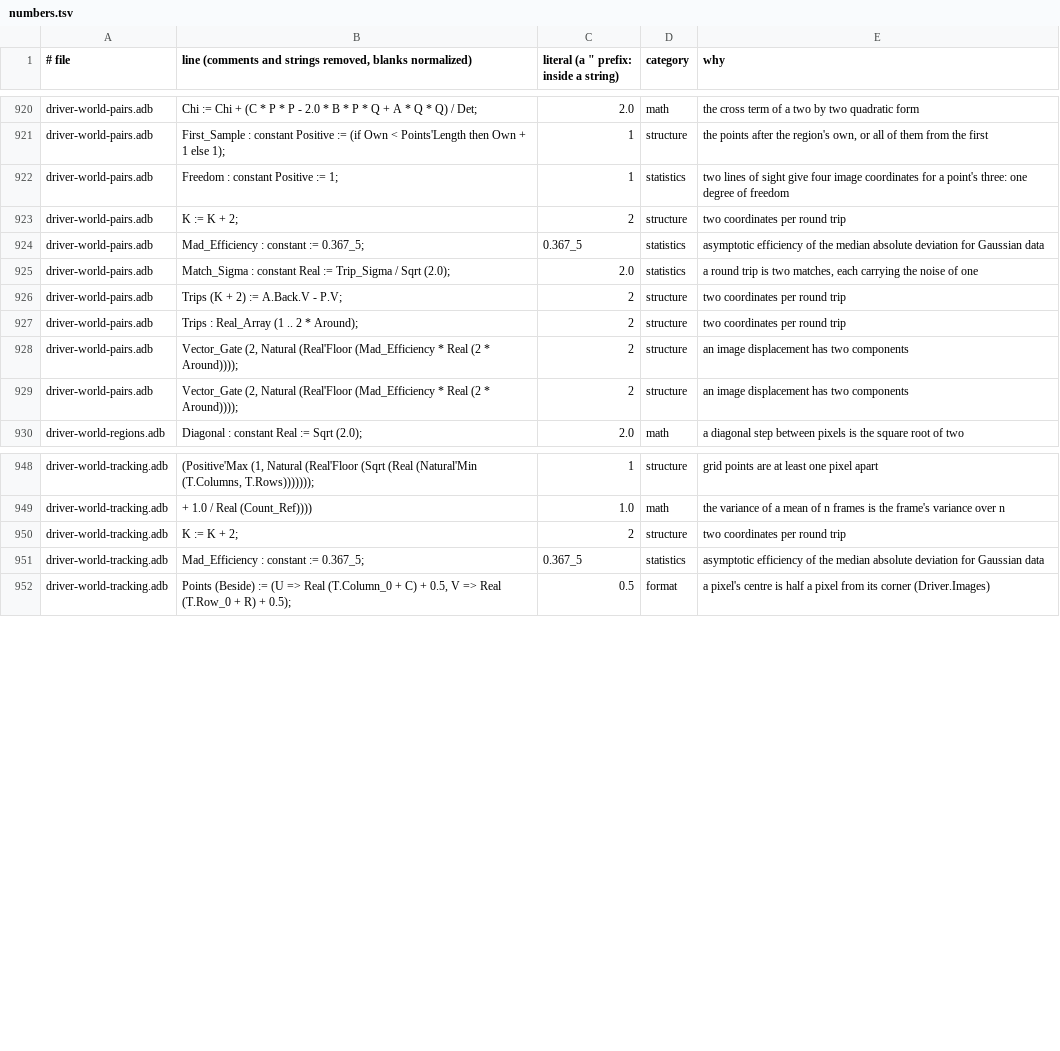
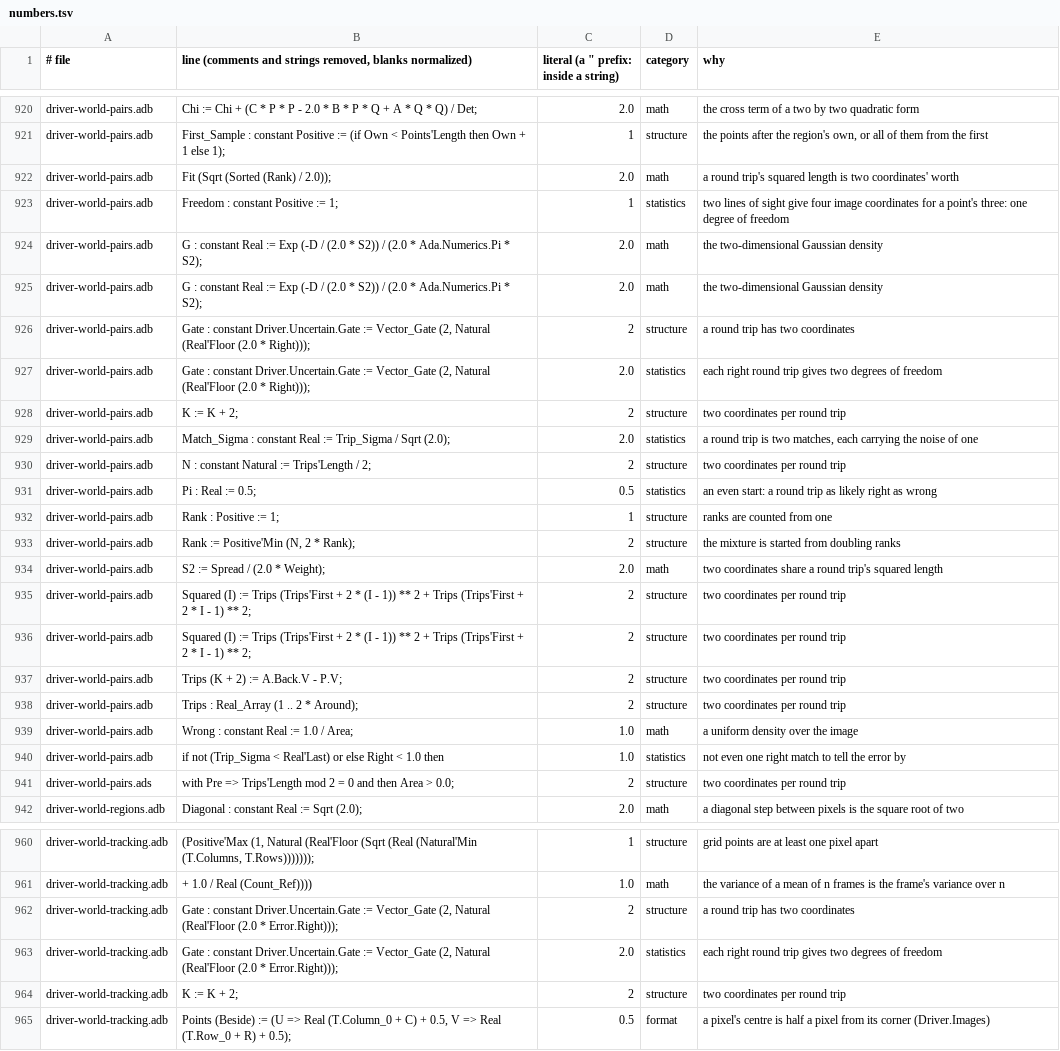
Before and after one commit to phi-monster/body-driver, a TSV file: driver/numbers.tsv, drawn as a sheet; only a part is shown, gaps mark what is left out; the diff covers the shown part only.

```diff
--- a/driver/numbers.tsv
+++ b/driver/numbers.tsv
@@ -921,10 +921,22 @@ driver-world-pairs.adb	Chi := Chi + (C * P * P - 2.0 * B * P * Q + A * Q * Q) /
 driver-world-pairs.adb	First_Sample : constant Positive := (if Own < Points'Length then Own + 1 else 1);	1	structure	the points after the region's own, or all of them from the first
+driver-world-pairs.adb	Fit (Sqrt (Sorted (Rank) / 2.0));	2.0	math	a round trip's squared length is two coordinates' worth
 driver-world-pairs.adb	Freedom : constant Positive := 1;	1	statistics	two lines of sight give four image coordinates for a point's three: one degree of freedom
+driver-world-pairs.adb	G : constant Real := Exp (-D / (2.0 * S2)) / (2.0 * Ada.Numerics.Pi * S2);	2.0	math	the two-dimensional Gaussian density
+driver-world-pairs.adb	G : constant Real := Exp (-D / (2.0 * S2)) / (2.0 * Ada.Numerics.Pi * S2);	2.0	math	the two-dimensional Gaussian density
+driver-world-pairs.adb	Gate : constant Driver.Uncertain.Gate := Vector_Gate (2, Natural (Real'Floor (2.0 * Right)));	2	structure	a round trip has two coordinates
+driver-world-pairs.adb	Gate : constant Driver.Uncertain.Gate := Vector_Gate (2, Natural (Real'Floor (2.0 * Right)));	2.0	statistics	each right round trip gives two degrees of freedom
 driver-world-pairs.adb	K := K + 2;	2	structure	two coordinates per round trip
-driver-world-pairs.adb	Mad_Efficiency : constant := 0.367_5;	0.367_5	statistics	asymptotic efficiency of the median absolute deviation for Gaussian data
 driver-world-pairs.adb	Match_Sigma : constant Real := Trip_Sigma / Sqrt (2.0);	2.0	statistics	a round trip is two matches, each carrying the noise of one
+driver-world-pairs.adb	N : constant Natural := Trips'Length / 2;	2	structure	two coordinates per round trip
+driver-world-pairs.adb	Pi : Real := 0.5;	0.5	statistics	an even start: a round trip as likely right as wrong
+driver-world-pairs.adb	Rank : Positive := 1;	1	structure	ranks are counted from one
+driver-world-pairs.adb	Rank := Positive'Min (N, 2 * Rank);	2	structure	the mixture is started from doubling ranks
+driver-world-pairs.adb	S2 := Spread / (2.0 * Weight);	2.0	math	two coordinates share a round trip's squared length
+driver-world-pairs.adb	Squared (I) := Trips (Trips'First + 2 * (I - 1)) ** 2 + Trips (Trips'First + 2 * I - 1) ** 2;	2	structure	two coordinates per round trip
+driver-world-pairs.adb	Squared (I) := Trips (Trips'First + 2 * (I - 1)) ** 2 + Trips (Trips'First + 2 * I - 1) ** 2;	2	structure	two coordinates per round trip
 driver-world-pairs.adb	Trips (K + 2) := A.Back.V - P.V;	2	structure	two coordinates per round trip
 driver-world-pairs.adb	Trips : Real_Array (1 .. 2 * Around);	2	structure	two coordinates per round trip
-driver-world-pairs.adb	Vector_Gate (2, Natural (Real'Floor (Mad_Efficiency * Real (2 * Around))));	2	structure	an image displacement has two components
-driver-world-pairs.adb	Vector_Gate (2, Natural (Real'Floor (Mad_Efficiency * Real (2 * Around))));	2	structure	an image displacement has two components
+driver-world-pairs.adb	Wrong : constant Real := 1.0 / Area;	1.0	math	a uniform density over the image
+driver-world-pairs.adb	if not (Trip_Sigma < Real'Last) or else Right < 1.0 then	1.0	statistics	not even one right match to tell the error by
+driver-world-pairs.ads	with Pre => Trips'Length mod 2 = 0 and then Area > 0.0;	2	structure	two coordinates per round trip
 driver-world-regions.adb	Diagonal : constant Real := Sqrt (2.0);	2.0	math	a diagonal step between pixels is the square root of two
@@ -949,4 +961,5 @@ driver-world-tracking.adb	(Positive'Max (1, Natural (Real'Floor (Sqrt (Real (Nat
 driver-world-tracking.adb	+ 1.0 / Real (Count_Ref))))	1.0	math	the variance of a mean of n frames is the frame's variance over n
+driver-world-tracking.adb	Gate : constant Driver.Uncertain.Gate := Vector_Gate (2, Natural (Real'Floor (2.0 * Error.Right)));	2	structure	a round trip has two coordinates
+driver-world-tracking.adb	Gate : constant Driver.Uncertain.Gate := Vector_Gate (2, Natural (Real'Floor (2.0 * Error.Right)));	2.0	statistics	each right round trip gives two degrees of freedom
 driver-world-tracking.adb	K := K + 2;	2	structure	two coordinates per round trip
-driver-world-tracking.adb	Mad_Efficiency : constant := 0.367_5;	0.367_5	statistics	asymptotic efficiency of the median absolute deviation for Gaussian data
 driver-world-tracking.adb	Points (Beside) := (U => Real (T.Column_0 + C) + 0.5, V => Real (T.Row_0 + R) + 0.5);	0.5	format	a pixel's centre is half a pixel from its corner (Driver.Images)
```
Also changed, not shown: 1 added row and 2 removed rows elsewhere in this file, 5 other files.
